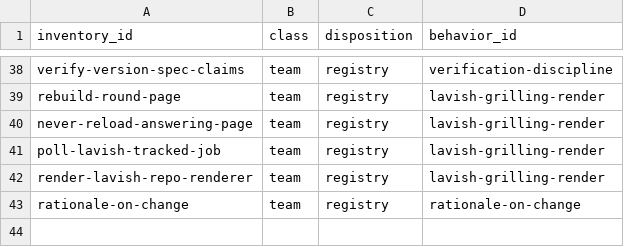
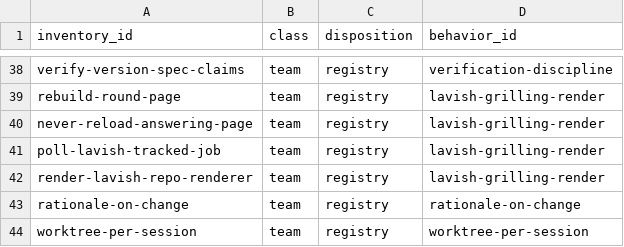
Before and after one commit to midnightblur/afk-driver, a TSV file: hooks/behavior-dispositions.tsv, drawn as a sheet; only a part is shown, gaps mark what is left out; the diff names each change by its address in the sheet, - before the commit and + after, or states it on an @@ line.

```diff
--- a/hooks/behavior-dispositions.tsv
+++ b/hooks/behavior-dispositions.tsv
+row 44: worktree-per-session | team | registry | worktree-per-session
```
Also changed, not shown: 11 other files.
